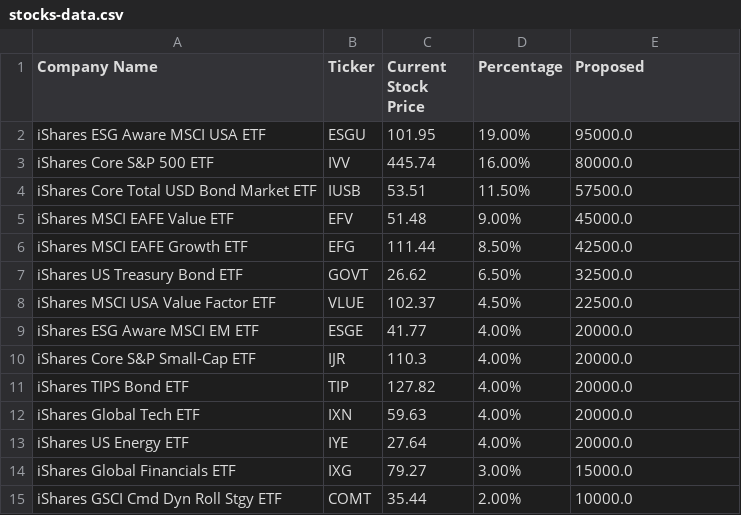
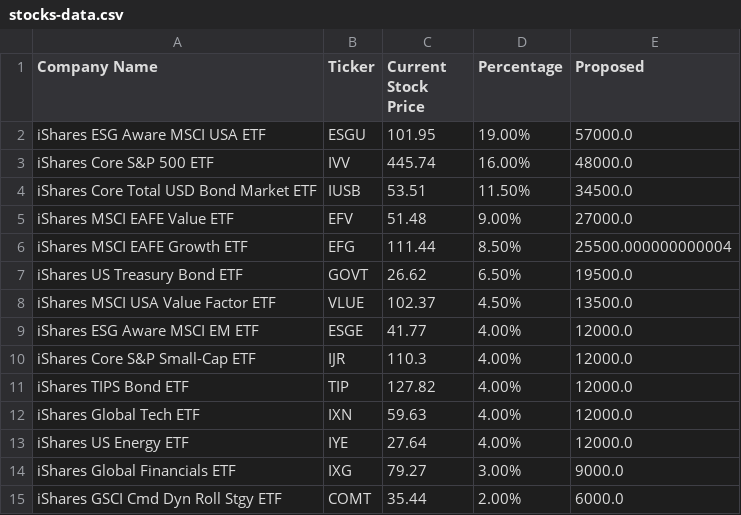
Before and after one commit to tarmacjupiter/stock_analysis, a CSV file: Stock-Data/stocks-data.csv, drawn as a sheet.

```diff
--- a/Stock-Data/stocks-data.csv
+++ b/Stock-Data/stocks-data.csv
@@ -1,15 +1,15 @@
 Company Name,Ticker,Current Stock Price,Percentage,Proposed
-iShares ESG Aware MSCI USA ETF,ESGU,101.95,19.00%,95000.0
-iShares Core S&P 500 ETF,IVV,445.74,16.00%,80000.0
-iShares Core Total USD Bond Market ETF,IUSB,53.51,11.50%,57500.0
-iShares MSCI EAFE Value ETF,EFV,51.48,9.00%,45000.0
-iShares MSCI EAFE Growth ETF,EFG,111.44,8.50%,42500.0
-iShares US Treasury Bond ETF,GOVT,26.62,6.50%,32500.0
-iShares MSCI USA Value Factor ETF,VLUE,102.37,4.50%,22500.0
-iShares ESG Aware MSCI EM ETF,ESGE,41.77,4.00%,20000.0
-iShares Core S&P Small-Cap ETF,IJR,110.3,4.00%,20000.0
-iShares TIPS Bond ETF,TIP,127.82,4.00%,20000.0
-iShares Global Tech ETF,IXN,59.63,4.00%,20000.0
-iShares US Energy ETF,IYE,27.64,4.00%,20000.0
-iShares Global Financials ETF,IXG,79.27,3.00%,15000.0
-iShares GSCI Cmd Dyn Roll Stgy ETF,COMT,35.44,2.00%,10000.0
+iShares ESG Aware MSCI USA ETF,ESGU,101.95,19.00%,57000.0
+iShares Core S&P 500 ETF,IVV,445.74,16.00%,48000.0
+iShares Core Total USD Bond Market ETF,IUSB,53.51,11.50%,34500.0
+iShares MSCI EAFE Value ETF,EFV,51.48,9.00%,27000.0
+iShares MSCI EAFE Growth ETF,EFG,111.44,8.50%,25500.000000000004
+iShares US Treasury Bond ETF,GOVT,26.62,6.50%,19500.0
+iShares MSCI USA Value Factor ETF,VLUE,102.37,4.50%,13500.0
+iShares ESG Aware MSCI EM ETF,ESGE,41.77,4.00%,12000.0
+iShares Core S&P Small-Cap ETF,IJR,110.3,4.00%,12000.0
+iShares TIPS Bond ETF,TIP,127.82,4.00%,12000.0
+iShares Global Tech ETF,IXN,59.63,4.00%,12000.0
+iShares US Energy ETF,IYE,27.64,4.00%,12000.0
+iShares Global Financials ETF,IXG,79.27,3.00%,9000.0
+iShares GSCI Cmd Dyn Roll Stgy ETF,COMT,35.44,2.00%,6000.0
```
Also changed, not shown: modelworksheet.csv.
